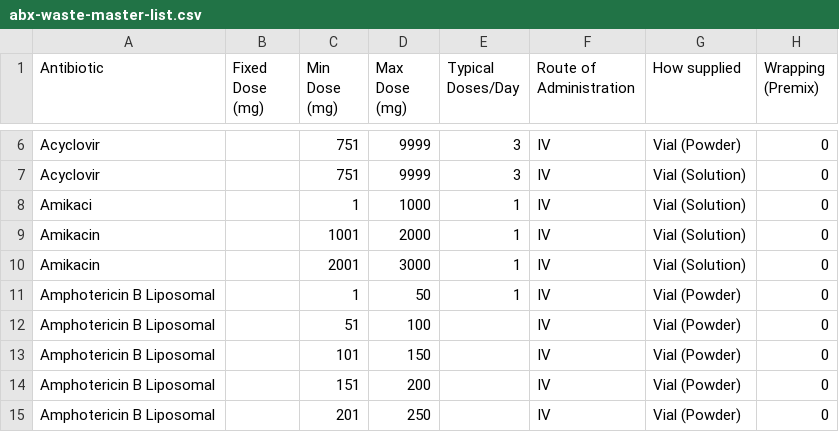
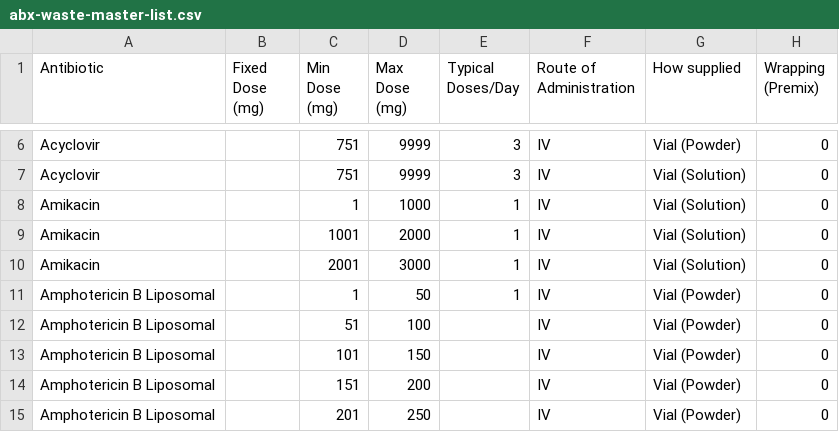
Before and after one commit to chaynsaw/antibiotic-calculator-v2, a CSV file: public/data/abx-waste-master-list.csv, drawn as a sheet; only a part is shown, gaps mark what is left out; the diff names each change by its address in the sheet, - before the commit and + after, or states it on an @@ line.

Commit message:
Update from Google Sheets

```diff
--- a/public/data/abx-waste-master-list.csv
+++ b/public/data/abx-waste-master-list.csv
-A8 (Antibiotic): Amikaci
+A8 (Antibiotic): Amikacin
```
